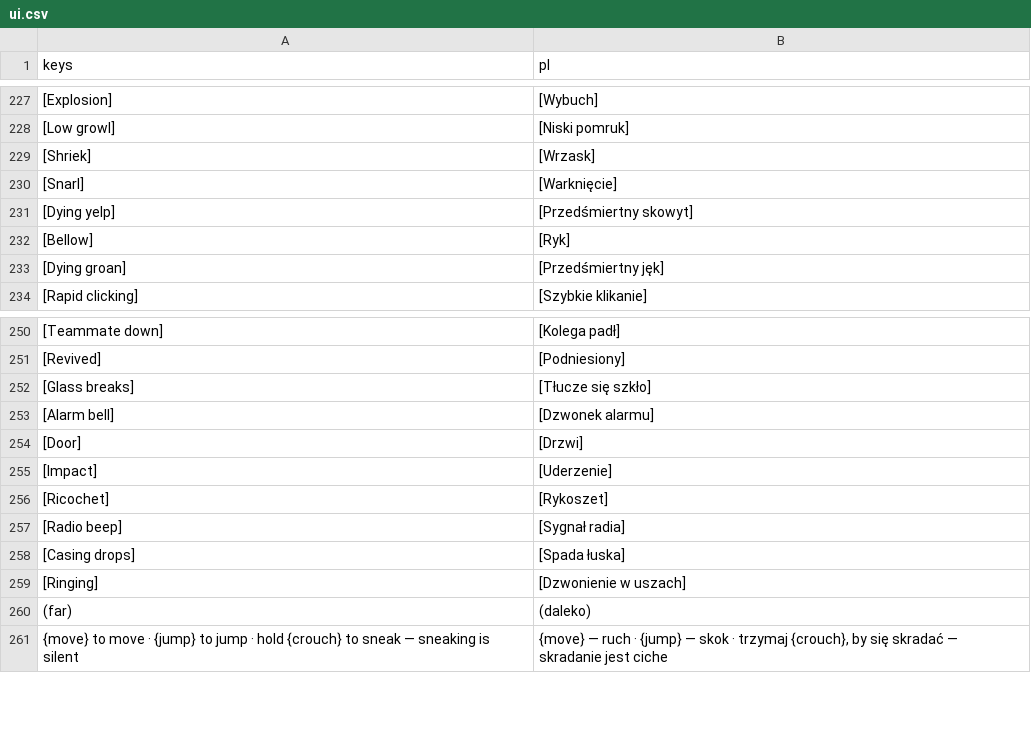
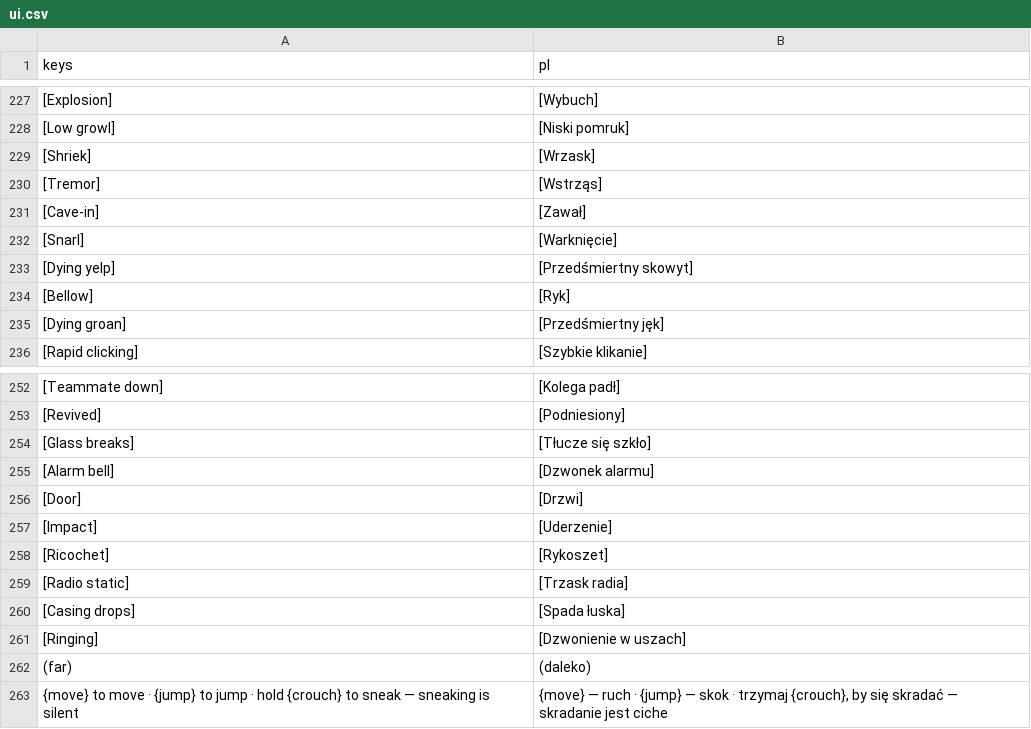
Before and after one commit to ssiwm/gameon, a CSV file: prototype/translations/ui.csv, drawn as a sheet; only a part is shown, gaps mark what is left out.

```diff
--- a/prototype/translations/ui.csv
+++ b/prototype/translations/ui.csv
@@ -229,2 +229,4 @@
 "[Shriek]","[Wrzask]"
+"[Tremor]","[Wstrząs]"
+"[Cave-in]","[Zawał]"
 "[Snarl]","[Warknięcie]"
@@ -256,3 +258,3 @@
 "[Ricochet]","[Rykoszet]"
-"[Radio beep]","[Sygnał radia]"
+"[Radio static]","[Trzask radia]"
 "[Casing drops]","[Spada łuska]"
```
Also changed, not shown: 17 other files.
